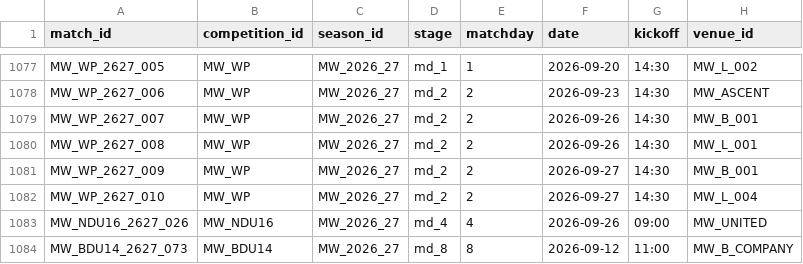
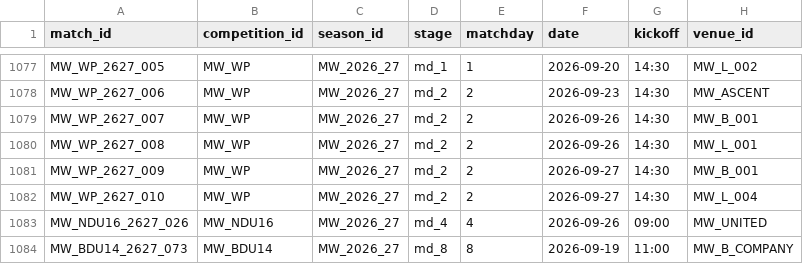
Before and after one commit to theboban5/fb-mw, a CSV file: data/canonical/matches.csv, drawn as a sheet; only a part is shown, gaps mark what is left out; the diff names each change by its address in the sheet, - before the commit and + after, or states it on an @@ line.

```diff
--- a/data/canonical/matches.csv
+++ b/data/canonical/matches.csv
-F1084 (date): 2026-09-12
+F1084 (date): 2026-09-19
```
